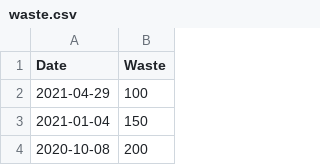
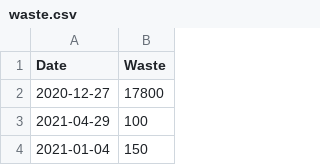
Before and after one commit to Adithyan8/Sold-Waste-Management, a CSV file: swm/invt/dataset/waste.csv, drawn as a sheet; only a part is shown; the shorter side is filled out with more unchanged rows.

```diff
--- a/swm/invt/dataset/waste.csv
+++ b/swm/invt/dataset/waste.csv
@@ -1,2 +1,3 @@
 Date,Waste
+2020-12-27,17800
 2021-04-29,100
```
Also changed, not shown: 1 other file.
